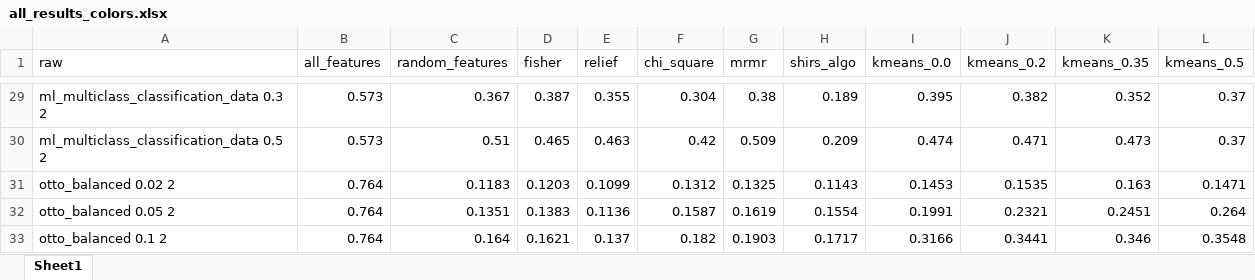
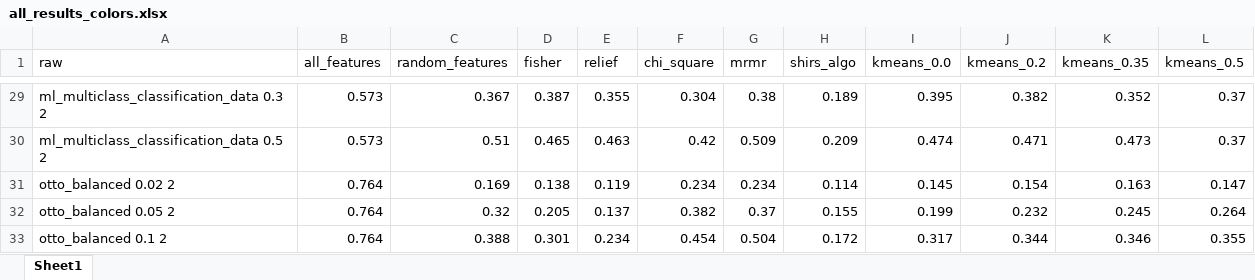
Before and after one commit to Omer-Hedvat/Thesis-TauTransformer, an Excel workbook: results/all_results_colors.xlsx, sheet Sheet1, drawn as a sheet; only a part is shown, gaps mark what is left out; values as stored, in another font and other column widths than the file's, no cell formats; the diff covers the shown part only; the diff names each change by its address in the sheet, - before the commit and + after, or states it on an @@ line.

Commit message:
otto results

```diff
--- a/results/all_results_colors.xlsx (sheet Sheet1)
+++ b/results/all_results_colors.xlsx (sheet Sheet1)
-C31 (random_features): 0.1183
+C31 (random_features): 0.169
-D31 (fisher): 0.1203
+D31 (fisher): 0.138
-E31 (relief): 0.1099
+E31 (relief): 0.119
-F31 (chi_square): 0.1312
+F31 (chi_square): 0.234
-G31 (mrmr): 0.1325
+G31 (mrmr): 0.234
-H31 (shirs_algo): 0.1143
+H31 (shirs_algo): 0.114
-I31 (kmeans_0.0): 0.1453
+I31 (kmeans_0.0): 0.145
-J31 (kmeans_0.2): 0.1535
+J31 (kmeans_0.2): 0.154
-L31 (kmeans_0.5): 0.1471
+L31 (kmeans_0.5): 0.147
-C32 (random_features): 0.1351
+C32 (random_features): 0.32
-D32 (fisher): 0.1383
+D32 (fisher): 0.205
-E32 (relief): 0.1136
+E32 (relief): 0.137
-F32 (chi_square): 0.1587
+F32 (chi_square): 0.382
-G32 (mrmr): 0.1619
+G32 (mrmr): 0.37
-H32 (shirs_algo): 0.1554
+H32 (shirs_algo): 0.155
-I32 (kmeans_0.0): 0.1991
+I32 (kmeans_0.0): 0.199
-J32 (kmeans_0.2): 0.2321
+J32 (kmeans_0.2): 0.232
-K32 (kmeans_0.35): 0.2451
+K32 (kmeans_0.35): 0.245
-C33 (random_features): 0.164
+C33 (random_features): 0.388
-D33 (fisher): 0.1621
+D33 (fisher): 0.301
-E33 (relief): 0.137
+E33 (relief): 0.234
-F33 (chi_square): 0.182
+F33 (chi_square): 0.454
-G33 (mrmr): 0.1903
+G33 (mrmr): 0.504
-H33 (shirs_algo): 0.1717
+H33 (shirs_algo): 0.172
-I33 (kmeans_0.0): 0.3166
+I33 (kmeans_0.0): 0.317
-J33 (kmeans_0.2): 0.3441
+J33 (kmeans_0.2): 0.344
-L33 (kmeans_0.5): 0.3548
+L33 (kmeans_0.5): 0.355
```
Also changed, not shown: 29 edited cells elsewhere in this sheet, cell formats, 4 other files.
